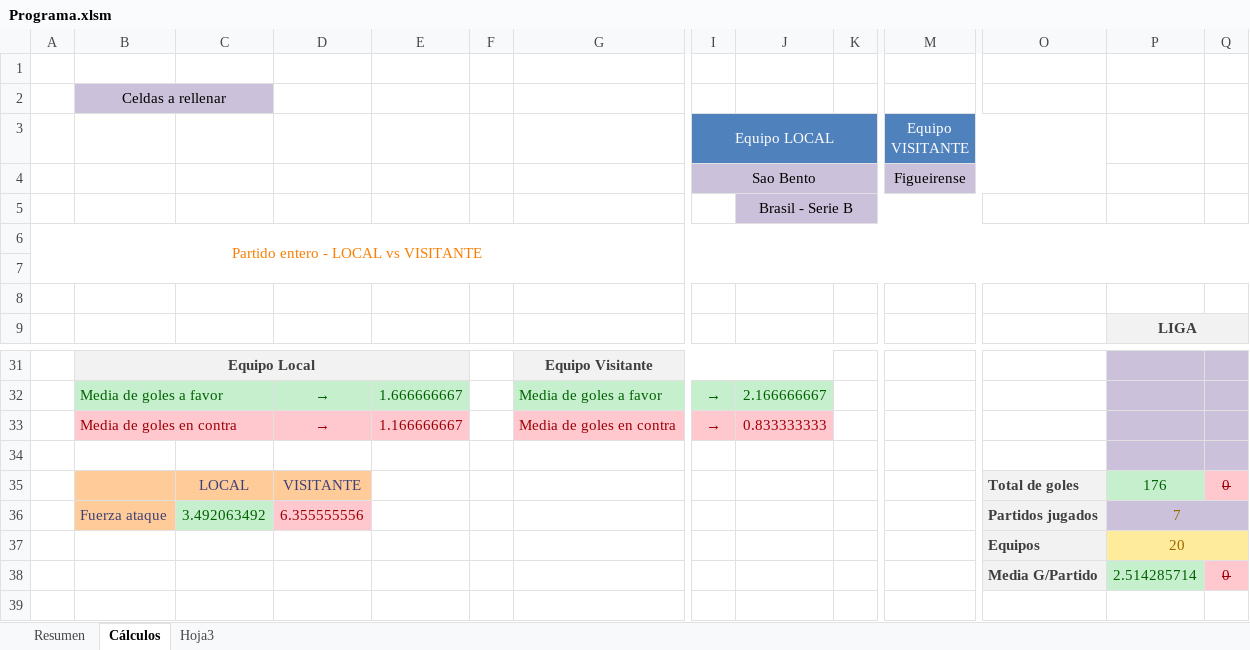
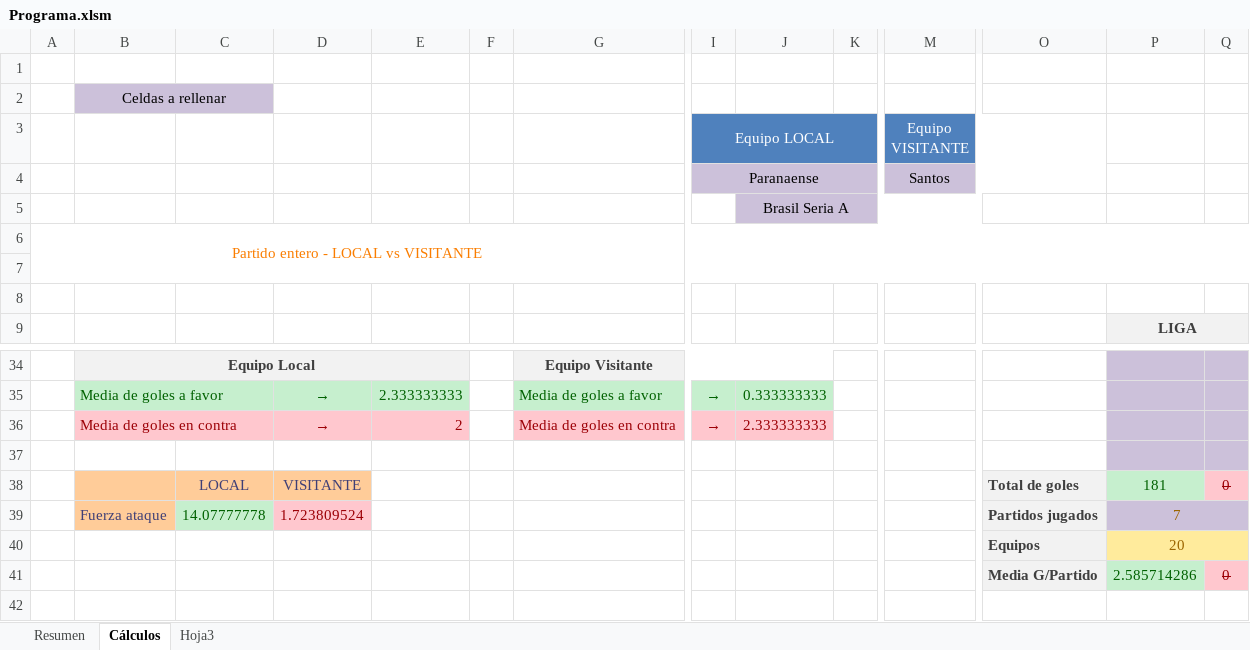
Before and after one commit to Sexaron/Curso-Udemy, an Excel workbook: Otras cosas/Pronósticos/Programa.xlsm, sheet Cálculos, drawn as a sheet; only a part is shown, gaps mark what is left out; values as stored, in another font and other column widths than the file's, no borders; conditional formats not drawn; removed rows and columns are numbered as before the commit, all else as after; rows hold the shown columns only; the diff covers the shown part only; the diff names each change by its address in the sheet, - before the commit and + after, or states it on an @@ line.

```diff
--- a/Otras cosas/Pronósticos/Programa.xlsm (sheet Cálculos)
+++ b/Otras cosas/Pronósticos/Programa.xlsm (sheet Cálculos)
-row 4:  |  |  |  |  |  |  | Sao Bento |  |  | Figueirense
+row 4:  |  |  |  |  |  |  | Paranaense |  |  | Santos
-J5: Brasil - Serie B
+J5: Brasil Seria A
-E35: 1.666666667
+E35: 2.333333333
-J35: 2.166666667
+J35: 0.333333333
-E36: 1.166666667
+E36: 2
-J36: 0.833333333
+J36: 2.333333333
-P38: 176
+P38: 181
-C39: 3.492063492
+C39: 14.07777778
-D39: 6.355555556
+D39: 1.723809524
-P41: 2.514285714
+P41: 2.585714286
```
Also changed, not shown: 12 added rows, 9 removed rows, 1 moved row and 9 edited cells elsewhere in this sheet, sheet Hoja3, sheet Resumen, formulas that keep their value, charts or pictures, Otras cosas/Apuestas.xlsx, 8 other files.
